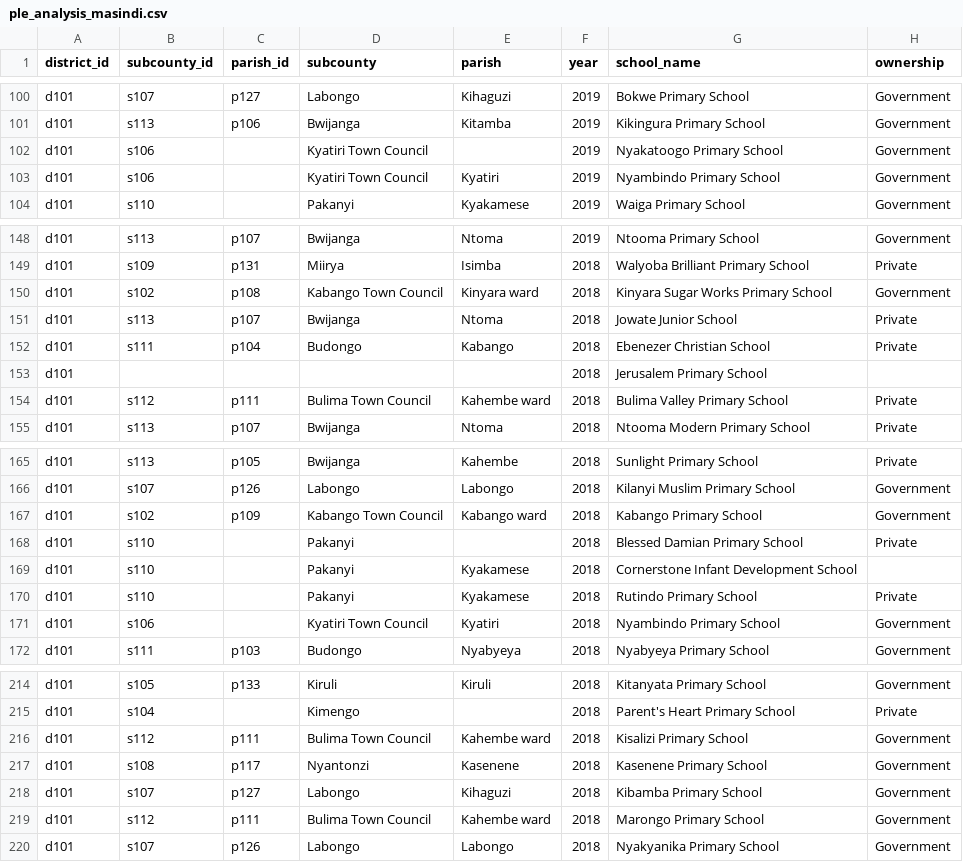
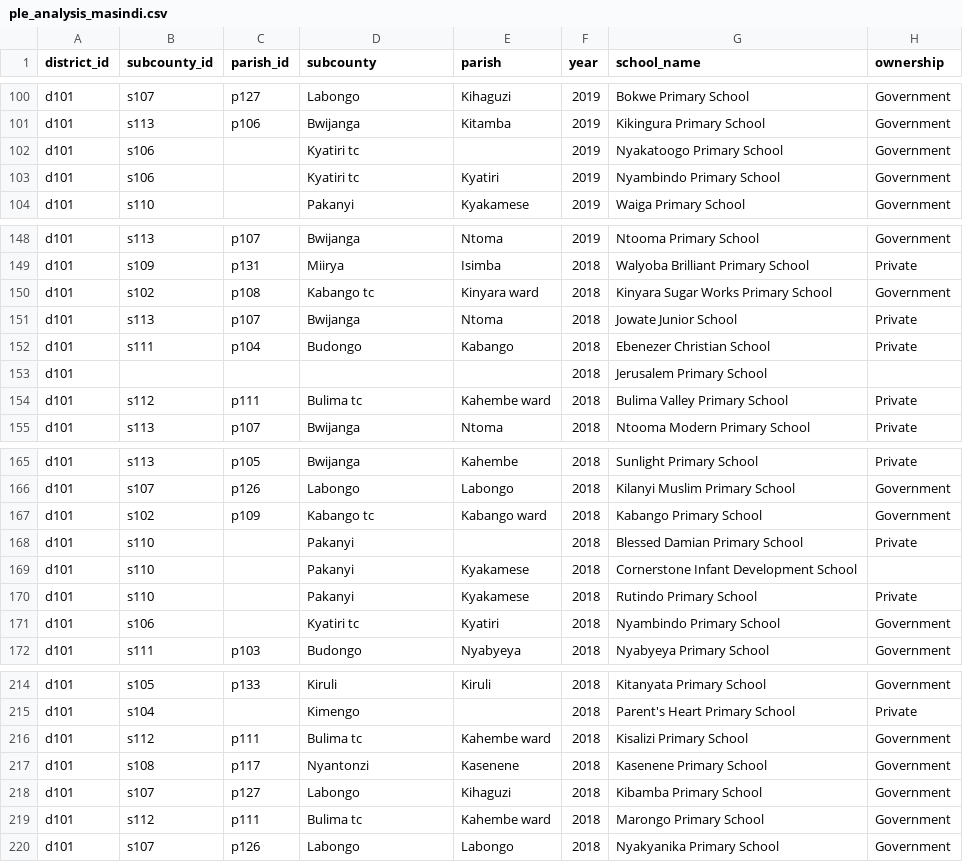
Before and after one commit to devinit/ug-district-dashboard-viz, a CSV file: public/assets/data/masindi/raw/ple_analysis_masindi.csv, drawn as a sheet; only a part is shown, gaps mark what is left out; the diff covers the shown part only; the diff names each change by its address in the sheet, - before the commit and + after, or states it on an @@ line.

```diff
--- a/public/assets/data/masindi/raw/ple_analysis_masindi.csv
+++ b/public/assets/data/masindi/raw/ple_analysis_masindi.csv
-D102:D103 (subcounty): Kyatiri Town Council
+D102:D103 (subcounty): Kyatiri tc
-D150 (subcounty): Kabango Town Council
+D150 (subcounty): Kabango tc
-D154 (subcounty): Bulima Town Council
+D154 (subcounty): Bulima tc
-D167 (subcounty): Kabango Town Council
+D167 (subcounty): Kabango tc
-D171 (subcounty): Kyatiri Town Council
+D171 (subcounty): Kyatiri tc
-D216 (subcounty): Bulima Town Council
+D216 (subcounty): Bulima tc
-D219 (subcounty): Bulima Town Council
+D219 (subcounty): Bulima tc
```
Also changed, not shown: 15 edited cells elsewhere in this file.
